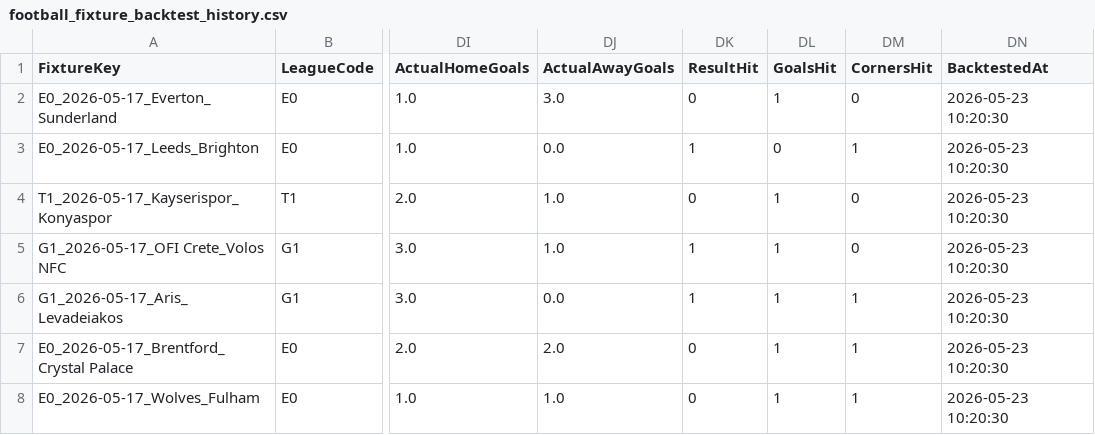
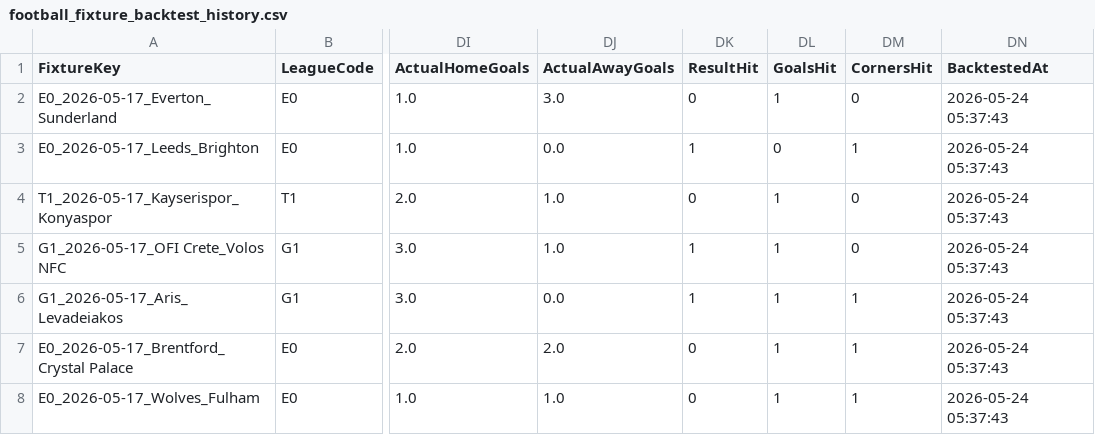
Before and after one commit to 19KabeloMadiga95/HexagrandHouse, a CSV file: data/football/exports/backtesting/football_fixture_backtest_history.csv, drawn as a sheet; only a part is shown, gaps mark what is left out; the diff names each change by its address in the sheet, - before the commit and + after, or states it on an @@ line.

```diff
--- a/data/football/exports/backtesting/football_fixture_backtest_history.csv
+++ b/data/football/exports/backtesting/football_fixture_backtest_history.csv
-DN2:DN8 (BacktestedAt): 2026-05-23 10:20:30
+DN2:DN8 (BacktestedAt): 2026-05-24 05:37:43
```
Also changed, not shown: data/football/exports/value/football_value_bets.csv, data/football/master/football_fixtures.csv, 57 other files.
